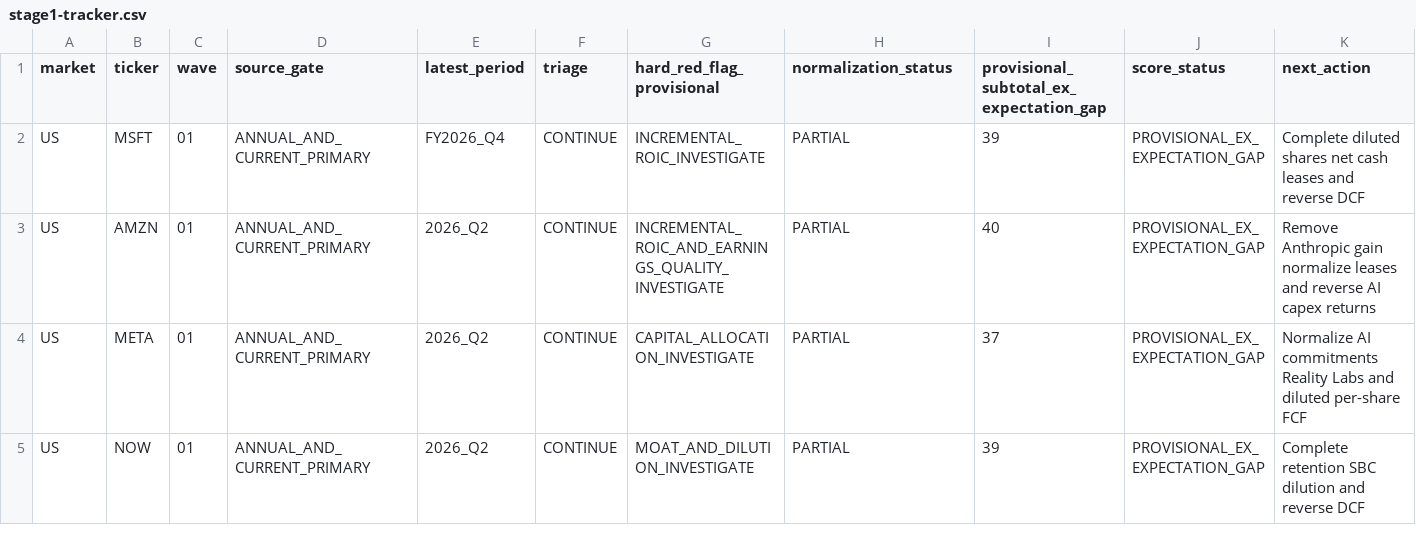
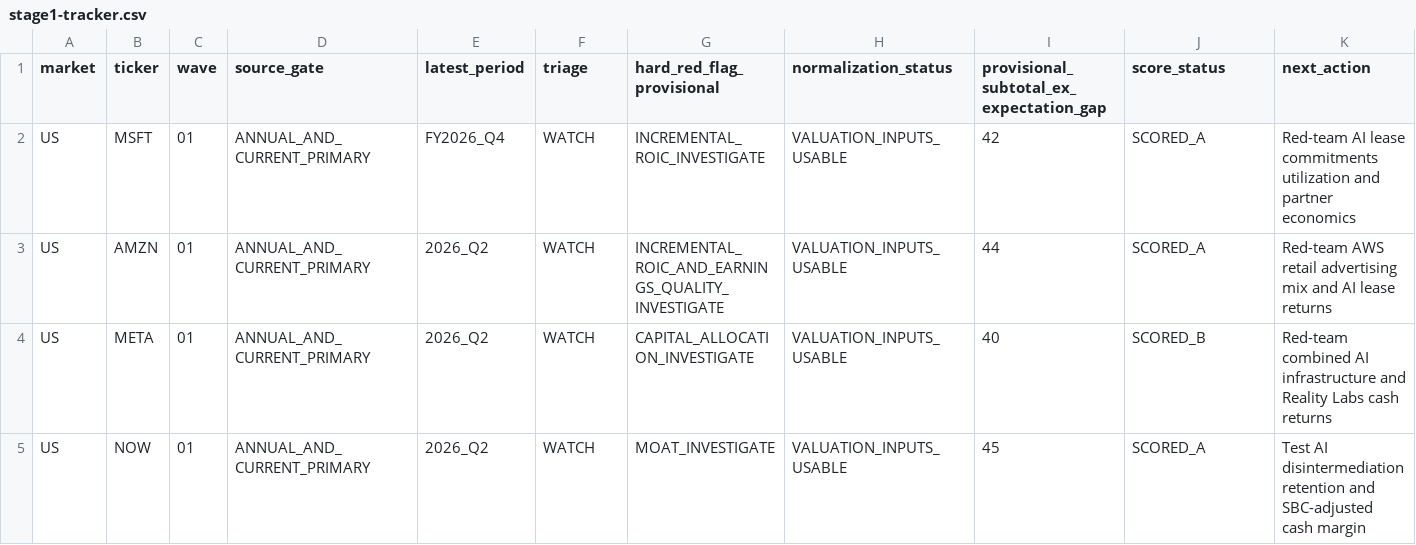
Before and after one commit to choijaehyeok92-bit/Investment-harness-v1, a CSV file: screening/2026-09-us-kr/stage1-tracker.csv, drawn as a sheet; only a part is shown; the diff covers the shown part only.

```diff
--- a/screening/2026-09-us-kr/stage1-tracker.csv
+++ b/screening/2026-09-us-kr/stage1-tracker.csv
@@ -1,5 +1,5 @@
 market,ticker,wave,source_gate,latest_period,triage,hard_red_flag_provisional,normalization_status,provisional_subtotal_ex_expectation_gap,score_status,next_action
-US,MSFT,01,ANNUAL_AND_CURRENT_PRIMARY,FY2026_Q4,CONTINUE,INCREMENTAL_ROIC_INVESTIGATE,PARTIAL,39,PROVISIONAL_EX_EXPECTATION_GAP,Complete diluted shares net cash leases and reverse DCF
-US,AMZN,01,ANNUAL_AND_CURRENT_PRIMARY,2026_Q2,CONTINUE,INCREMENTAL_ROIC_AND_EARNINGS_QUALITY_INVESTIGATE,PARTIAL,40,PROVISIONAL_EX_EXPECTATION_GAP,Remove Anthropic gain normalize leases and reverse AI capex returns
-US,META,01,ANNUAL_AND_CURRENT_PRIMARY,2026_Q2,CONTINUE,CAPITAL_ALLOCATION_INVESTIGATE,PARTIAL,37,PROVISIONAL_EX_EXPECTATION_GAP,Normalize AI commitments Reality Labs and diluted per-share FCF
-US,NOW,01,ANNUAL_AND_CURRENT_PRIMARY,2026_Q2,CONTINUE,MOAT_AND_DILUTION_INVESTIGATE,PARTIAL,39,PROVISIONAL_EX_EXPECTATION_GAP,Complete retention SBC dilution and reverse DCF
+US,MSFT,01,ANNUAL_AND_CURRENT_PRIMARY,FY2026_Q4,WATCH,INCREMENTAL_ROIC_INVESTIGATE,VALUATION_INPUTS_USABLE,42,SCORED_A,Red-team AI lease commitments utilization and partner economics
+US,AMZN,01,ANNUAL_AND_CURRENT_PRIMARY,2026_Q2,WATCH,INCREMENTAL_ROIC_AND_EARNINGS_QUALITY_INVESTIGATE,VALUATION_INPUTS_USABLE,44,SCORED_A,Red-team AWS retail advertising mix and AI lease returns
+US,META,01,ANNUAL_AND_CURRENT_PRIMARY,2026_Q2,WATCH,CAPITAL_ALLOCATION_INVESTIGATE,VALUATION_INPUTS_USABLE,40,SCORED_B,Red-team combined AI infrastructure and Reality Labs cash returns
+US,NOW,01,ANNUAL_AND_CURRENT_PRIMARY,2026_Q2,WATCH,MOAT_INVESTIGATE,VALUATION_INPUTS_USABLE,45,SCORED_A,Test AI disintermediation retention and SBC-adjusted cash margin
```
Also changed, not shown: 82 edited cells elsewhere in this file, screening/2026-09-us-kr/universe.csv, 7 other files.
